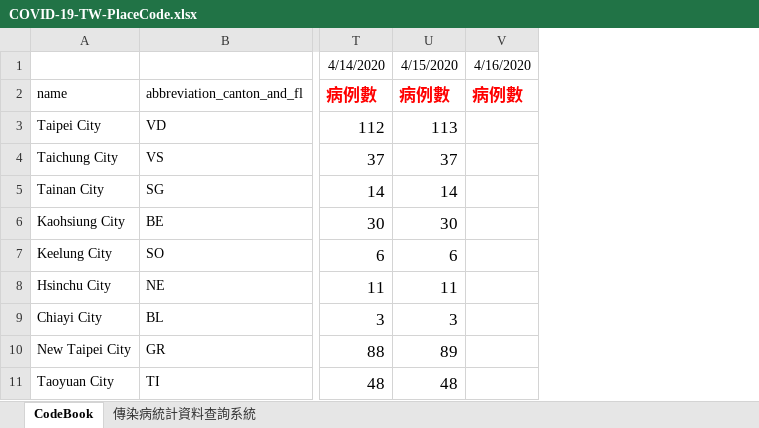
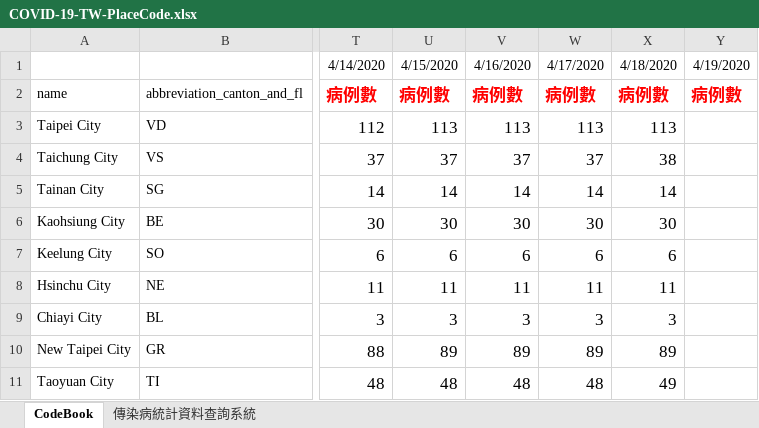
Before and after one commit to R2flip/covid19_dashboard_Leo_TW, an Excel workbook: COVID-19-TW-PlaceCode.xlsx, sheet CodeBook, drawn as a sheet; only a part is shown, gaps mark what is left out; values as stored, in another font and other column widths than the file's, no borders; addresses are those after the commit; the diff names each change by its address in the sheet, - before the commit and + after, or states it on an @@ line.

```diff
--- a/COVID-19-TW-PlaceCode.xlsx (sheet CodeBook)
+++ b/COVID-19-TW-PlaceCode.xlsx (sheet CodeBook)
+column V, rows 1-11: 4/16/2020 | 病例數 | 113 | 37 | 14 | 30 | 6 | 11 | 3 | 89 | 48
+column W, rows 1-11: 4/17/2020 | 病例數 | 113 | 37 | 14 | 30 | 6 | 11 | 3 | 89 | 48
+column X, rows 1-11: 4/18/2020 | 病例數 | 113 | 38 | 14 | 30 | 6 | 11 | 3 | 89 | 49
-Y1: 4/16/2020
+Y1: 4/19/2020
```
Also changed, not shown: 2 other files.
